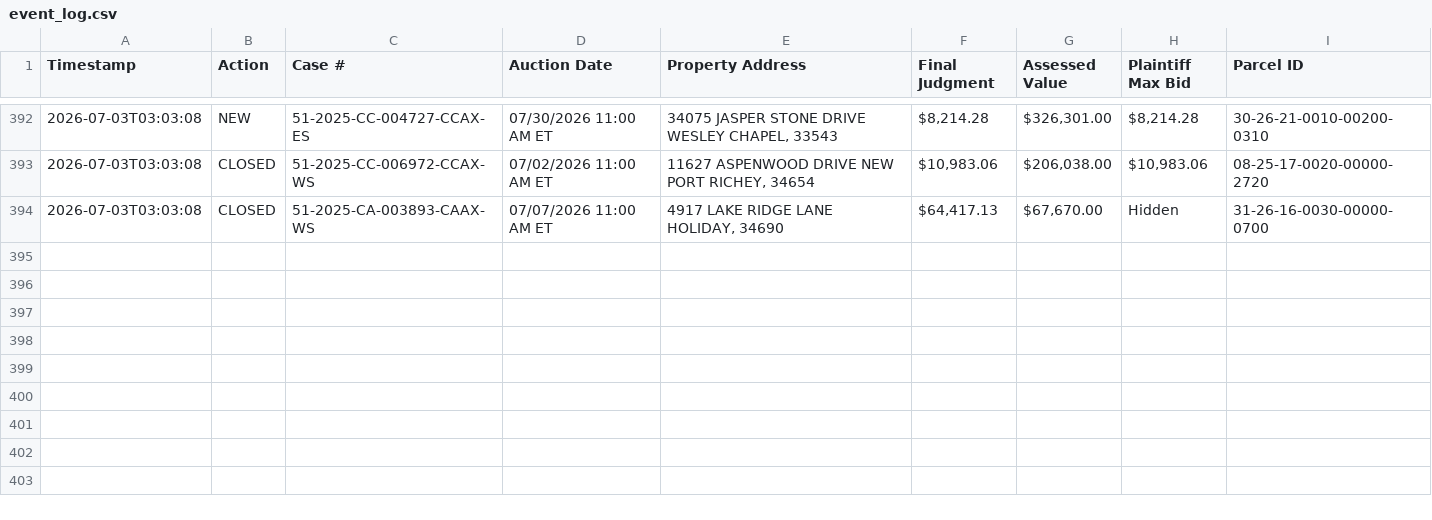
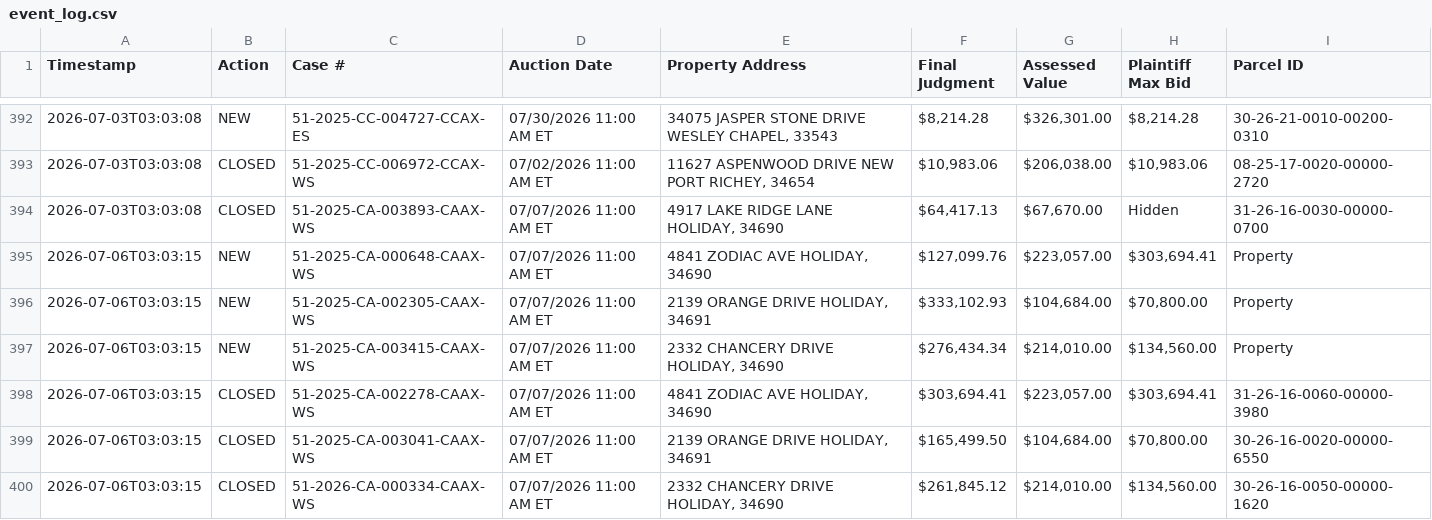
Before and after one commit to figlesias7/realforeclose-pasco, a CSV file: data/event_log.csv, drawn as a sheet; only a part is shown, gaps mark what is left out.

```diff
--- a/data/event_log.csv
+++ b/data/event_log.csv
@@ -394 +394,7 @@ Timestamp,Action,Case #,Auction Date,Property Address,Final Judgment,Assessed Va
 2026-07-03T03:03:08,CLOSED,51-2025-CA-003893-CAAX-WS,07/07/2026 11:00 AM ET,"4917 LAKE RIDGE LANE HOLIDAY, 34690","$64,417.13","$67,670.00",Hidden,31-26-16-0030-00000-0700
+2026-07-06T03:03:15,NEW,51-2025-CA-000648-CAAX-WS,07/07/2026 11:00 AM ET,"4841 ZODIAC AVE HOLIDAY, 34690","$127,099.76","$223,057.00","$303,694.41",Property
+2026-07-06T03:03:15,NEW,51-2025-CA-002305-CAAX-WS,07/07/2026 11:00 AM ET,"2139 ORANGE DRIVE HOLIDAY, 34691","$333,102.93","$104,684.00","$70,800.00",Property
+2026-07-06T03:03:15,NEW,51-2025-CA-003415-CAAX-WS,07/07/2026 11:00 AM ET,"2332 CHANCERY DRIVE HOLIDAY, 34690","$276,434.34","$214,010.00","$134,560.00",Property
+2026-07-06T03:03:15,CLOSED,51-2025-CA-002278-CAAX-WS,07/07/2026 11:00 AM ET,"4841 ZODIAC AVE HOLIDAY, 34690","$303,694.41","$223,057.00","$303,694.41",31-26-16-0060-00000-3980
+2026-07-06T03:03:15,CLOSED,51-2025-CA-003041-CAAX-WS,07/07/2026 11:00 AM ET,"2139 ORANGE DRIVE HOLIDAY, 34691","$165,499.50","$104,684.00","$70,800.00",30-26-16-0020-00000-6550
+2026-07-06T03:03:15,CLOSED,51-2026-CA-000334-CAAX-WS,07/07/2026 11:00 AM ET,"2332 CHANCERY DRIVE HOLIDAY, 34690","$261,845.12","$214,010.00","$134,560.00",30-26-16-0050-00000-1620
```
Also changed, not shown: data/all_seen.csv, 3 other files.
